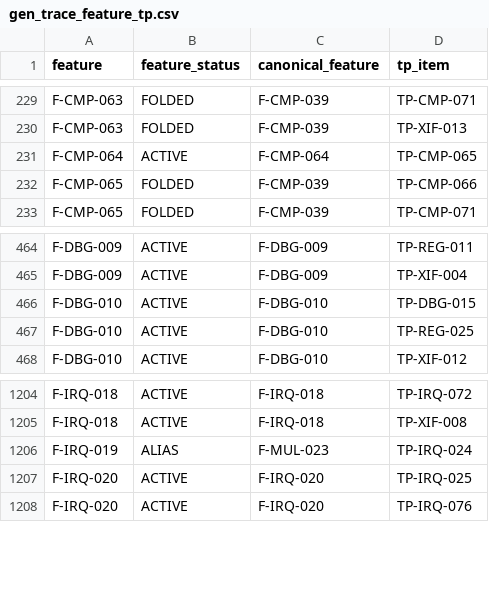
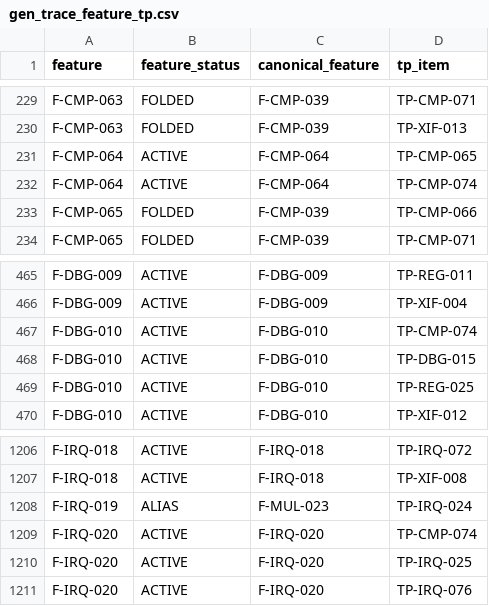
Before and after one commit to fzhangTT/ibex, a CSV file: dv/auto_dv/docs/gen_trace_feature_tp.csv, drawn as a sheet; only a part is shown, gaps mark what is left out.

```diff
--- a/dv/auto_dv/docs/gen_trace_feature_tp.csv
+++ b/dv/auto_dv/docs/gen_trace_feature_tp.csv
@@ -231,2 +231,3 @@ F-CMP-063,FOLDED,F-CMP-039,TP-XIF-013
 F-CMP-064,ACTIVE,F-CMP-064,TP-CMP-065
+F-CMP-064,ACTIVE,F-CMP-064,TP-CMP-074
 F-CMP-065,FOLDED,F-CMP-039,TP-CMP-066
@@ -465,2 +466,3 @@ F-DBG-009,ACTIVE,F-DBG-009,TP-REG-011
 F-DBG-009,ACTIVE,F-DBG-009,TP-XIF-004
+F-DBG-010,ACTIVE,F-DBG-010,TP-CMP-074
 F-DBG-010,ACTIVE,F-DBG-010,TP-DBG-015
@@ -1206,2 +1208,3 @@ F-IRQ-018,ACTIVE,F-IRQ-018,TP-XIF-008
 F-IRQ-019,ALIAS,F-MUL-023,TP-IRQ-024
+F-IRQ-020,ACTIVE,F-IRQ-020,TP-CMP-074
 F-IRQ-020,ACTIVE,F-IRQ-020,TP-IRQ-025
```
Also changed, not shown: dv/auto_dv/evidence/gen_round0_credit/gen_round0_credit.csv, 12 other files.
